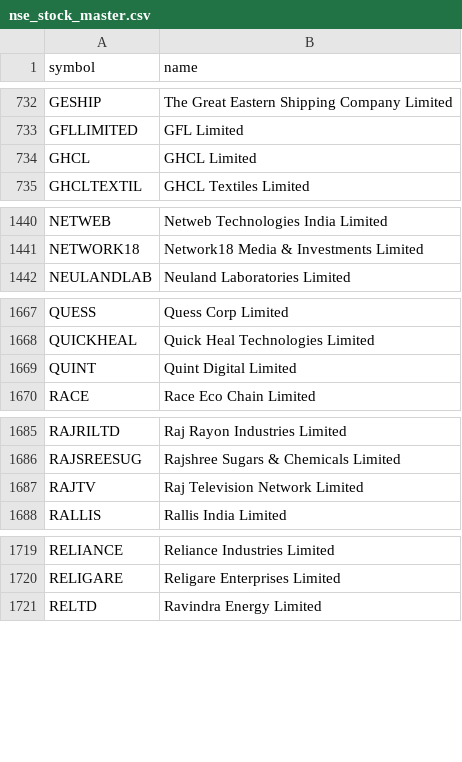
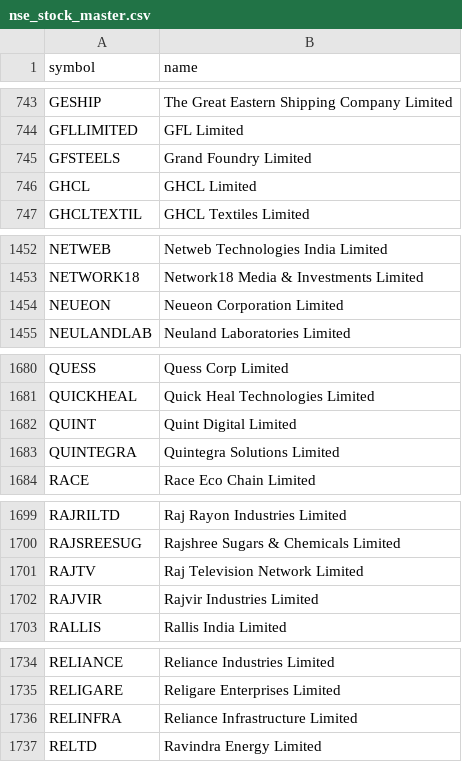
Before and after one commit to shaikmoideen/share-market, a CSV file: data/nse_stock_master.csv, drawn as a sheet; only a part is shown, gaps mark what is left out; the diff covers the shown part only.

```diff
--- a/data/nse_stock_master.csv
+++ b/data/nse_stock_master.csv
@@ -733,2 +744,3 @@ GESHIP,The Great Eastern Shipping Company Limited
 GFLLIMITED,GFL Limited
+GFSTEELS,Grand Foundry Limited
 GHCL,GHCL Limited
@@ -1441,2 +1453,3 @@ NETWEB,Netweb Technologies India Limited
 NETWORK18,Network18 Media & Investments Limited
+NEUEON,Neueon Corporation Limited
 NEULANDLAB,Neuland Laboratories Limited
@@ -1669,2 +1682,3 @@ QUICKHEAL,Quick Heal Technologies Limited
 QUINT,Quint Digital Limited
+QUINTEGRA,Quintegra Solutions Limited
 RACE,Race Eco Chain Limited
@@ -1687,2 +1701,3 @@ RAJSREESUG,Rajshree Sugars & Chemicals Limited
 RAJTV,Raj Television Network Limited
+RAJVIR,Rajvir Industries Limited
 RALLIS,Rallis India Limited
@@ -1720,2 +1735,3 @@ RELIANCE,Reliance Industries Limited
 RELIGARE,Religare Enterprises Limited
+RELINFRA,Reliance Infrastructure Limited
 RELTD,Ravindra Energy Limited
```
Also changed, not shown: 17 added rows elsewhere in this file, 8 other files.
